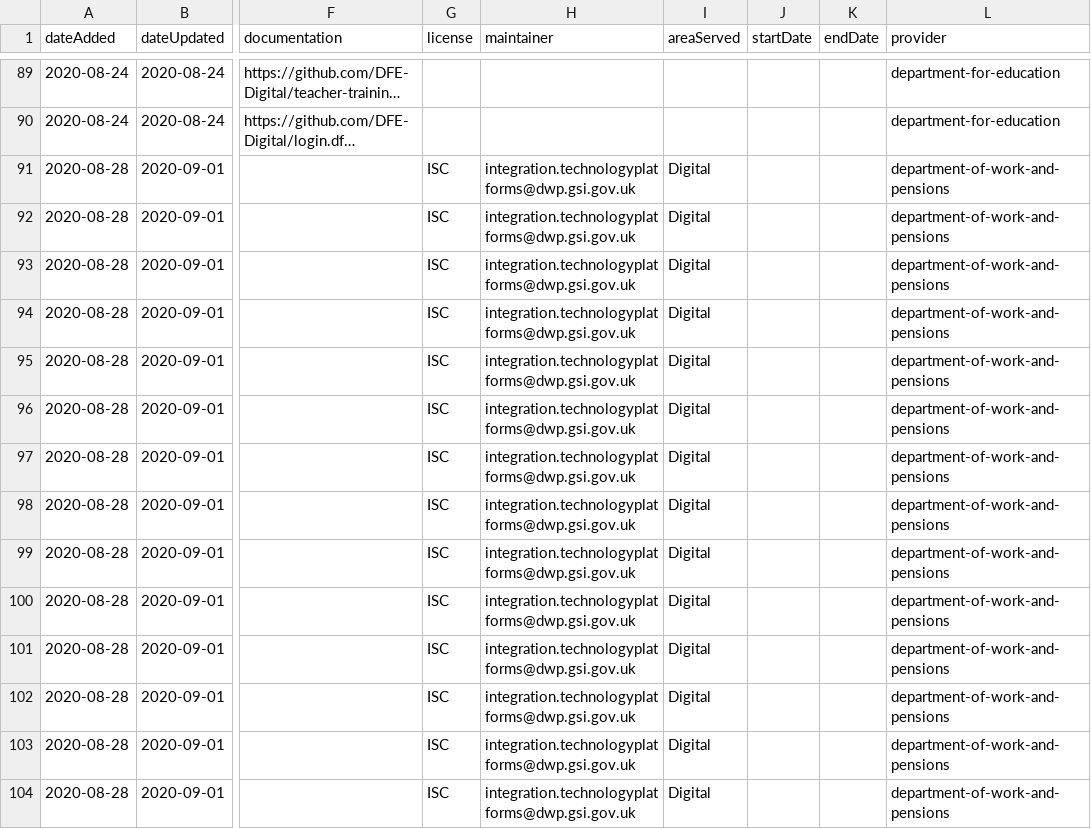
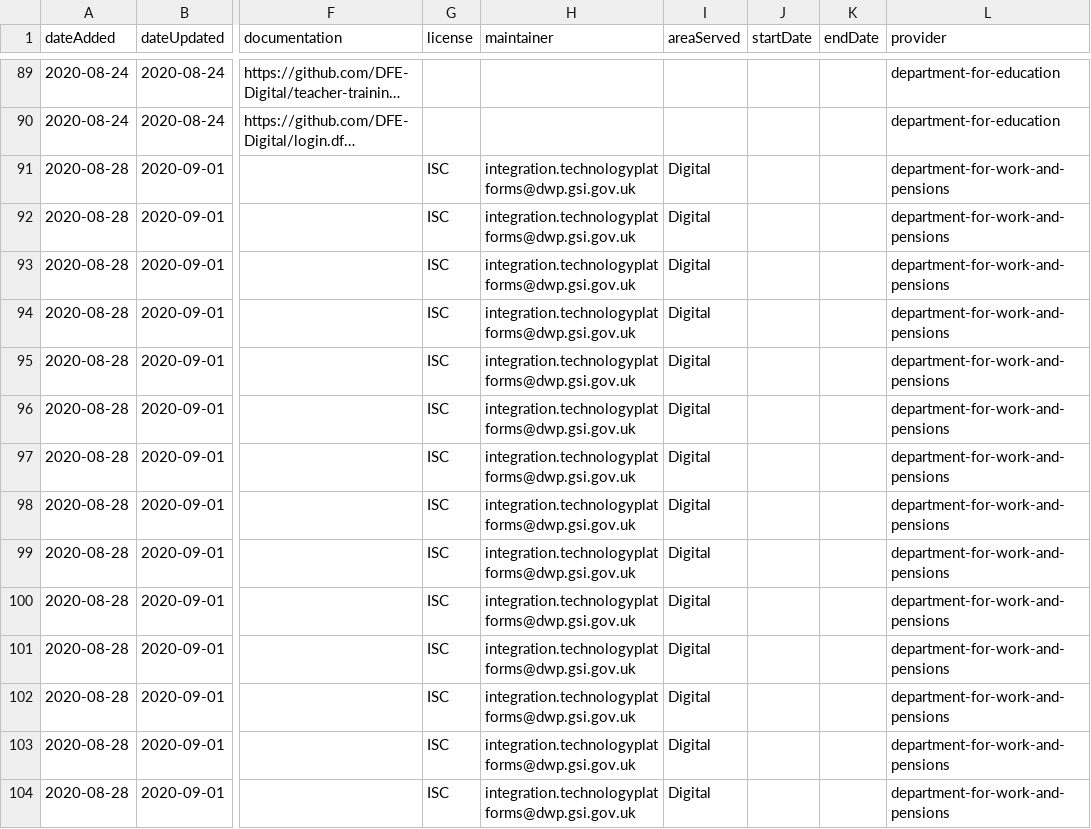
Before and after one commit to co-cddo/api-catalogue, a CSV file: data/catalogue.csv, drawn as a sheet; only a part is shown, gaps mark what is left out; long unchanged cells end in …; the diff covers the shown part only; the diff names each change by its address in the sheet, - before the commit and + after, or states it on an @@ line.

Commit message:
update dwp name

```diff
--- a/data/catalogue.csv
+++ b/data/catalogue.csv
-L91:L104 (provider): department-of-work-and-pensions
+L91:L104 (provider): department-for-work-and-pensions
```
Also changed, not shown: 24 edited cells elsewhere in this file, data/organisation.csv.
